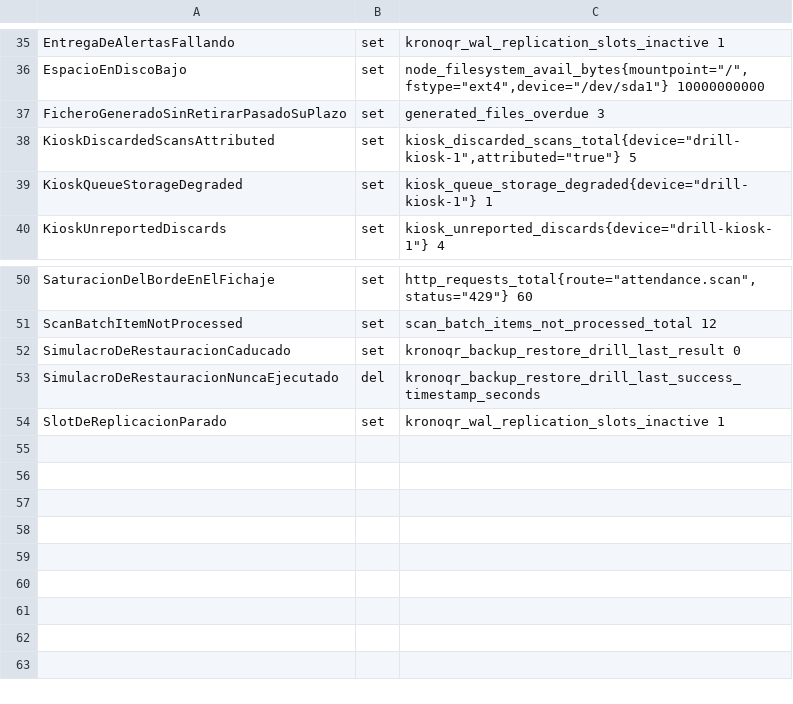
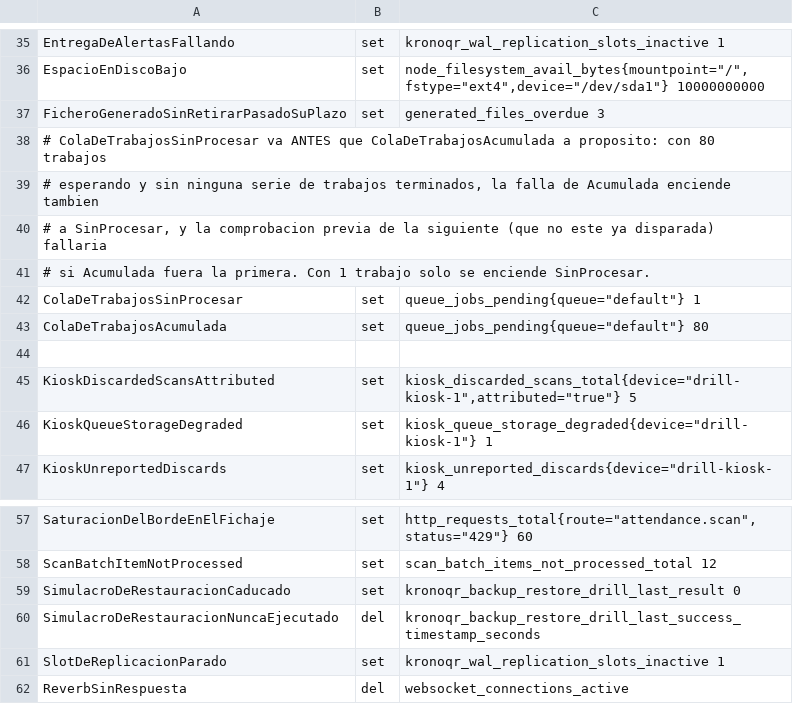
Before and after one commit to BorjaPeonSaiz/KronoQR, a TSV file: infra/drill/faults.tsv, drawn as a sheet; only a part is shown, gaps mark what is left out.

```diff
--- a/infra/drill/faults.tsv
+++ b/infra/drill/faults.tsv
@@ -37,2 +37,9 @@ EspacioEnDiscoBajo	set	node_filesystem_avail_bytes{mountpoint="/",fstype="ext4",
 FicheroGeneradoSinRetirarPasadoSuPlazo	set	generated_files_overdue 3
+# ColaDeTrabajosSinProcesar va ANTES que ColaDeTrabajosAcumulada a proposito: con 80 trabajos
+# esperando y sin ninguna serie de trabajos terminados, la falla de Acumulada enciende tambien
+# a SinProcesar, y la comprobacion previa de la siguiente (que no este ya disparada) fallaria
+# si Acumulada fuera la primera. Con 1 trabajo solo se enciende SinProcesar.
+ColaDeTrabajosSinProcesar	set	queue_jobs_pending{queue="default"} 1
+ColaDeTrabajosAcumulada	set	queue_jobs_pending{queue="default"} 80
+
 KioskDiscardedScansAttributed	set	kiosk_discarded_scans_total{device="drill-kiosk-1",attributed="true"} 5
@@ -54 +61,2 @@ SimulacroDeRestauracionNuncaEjecutado	del	kronoqr_backup_restore_drill_last_succ
 SlotDeReplicacionParado	set	kronoqr_wal_replication_slots_inactive 1
+ReverbSinRespuesta	del	websocket_connections_active
```
Also changed, not shown: 14 other files.
